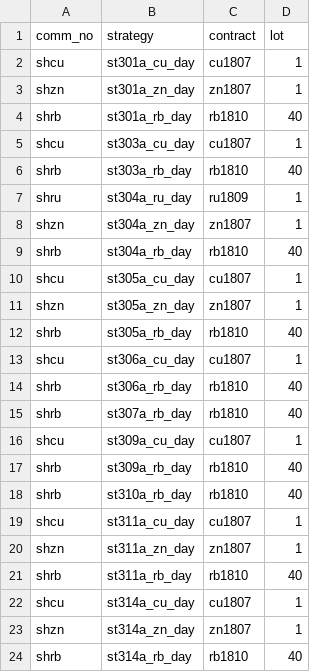
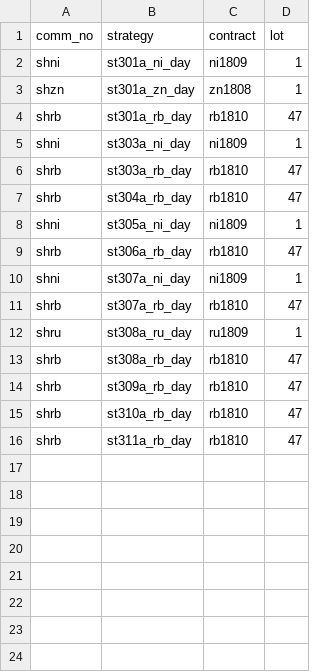
Before and after one commit to 19199883/MyDoc, a CSV file: ExplorerFund/operation/strategy_update/winfund/shfe/day/229/stra_sett_day_229.csv, drawn as a sheet.

```diff
--- a/ExplorerFund/operation/strategy_update/winfund/shfe/day/229/stra_sett_day_229.csv
+++ b/ExplorerFund/operation/strategy_update/winfund/shfe/day/229/stra_sett_day_229.csv
@@ -1,24 +1,16 @@
 comm_no,strategy,contract,lot
-shcu,st301a_cu_day,cu1807,1
-shzn,st301a_zn_day,zn1807,1
-shrb,st301a_rb_day,rb1810,40
-shcu,st303a_cu_day,cu1807,1
-shrb,st303a_rb_day,rb1810,40
-shru,st304a_ru_day,ru1809,1
-shzn,st304a_zn_day,zn1807,1
-shrb,st304a_rb_day,rb1810,40
-shcu,st305a_cu_day,cu1807,1
-shzn,st305a_zn_day,zn1807,1
-shrb,st305a_rb_day,rb1810,40
-shcu,st306a_cu_day,cu1807,1
-shrb,st306a_rb_day,rb1810,40
-shrb,st307a_rb_day,rb1810,40
-shcu,st309a_cu_day,cu1807,1
-shrb,st309a_rb_day,rb1810,40
-shrb,st310a_rb_day,rb1810,40
-shcu,st311a_cu_day,cu1807,1
-shzn,st311a_zn_day,zn1807,1
-shrb,st311a_rb_day,rb1810,40
-shcu,st314a_cu_day,cu1807,1
-shzn,st314a_zn_day,zn1807,1
-shrb,st314a_rb_day,rb1810,40
+shni,st301a_ni_day,ni1809,1
+shzn,st301a_zn_day,zn1808,1
+shrb,st301a_rb_day,rb1810,47
+shni,st303a_ni_day,ni1809,1
+shrb,st303a_rb_day,rb1810,47
+shrb,st304a_rb_day,rb1810,47
+shni,st305a_ni_day,ni1809,1
+shrb,st306a_rb_day,rb1810,47
+shni,st307a_ni_day,ni1809,1
+shrb,st307a_rb_day,rb1810,47
+shru,st308a_ru_day,ru1809,1
+shrb,st308a_rb_day,rb1810,47
+shrb,st309a_rb_day,rb1810,47
+shrb,st310a_rb_day,rb1810,47
+shrb,st311a_rb_day,rb1810,47
```
Also changed, not shown: ExplorerFund/operation/strategy_update/winfund/dce/day/97/stra_sett_dce_day097.csv, 24 other files.
